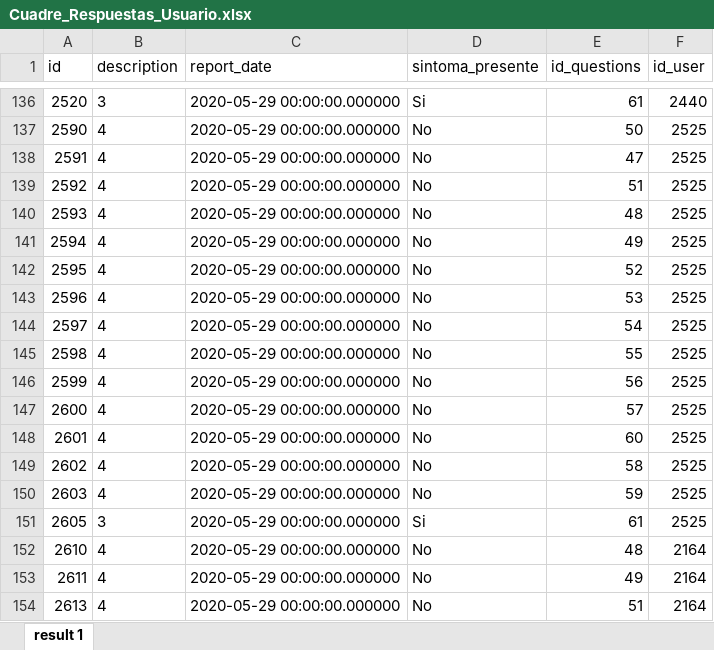
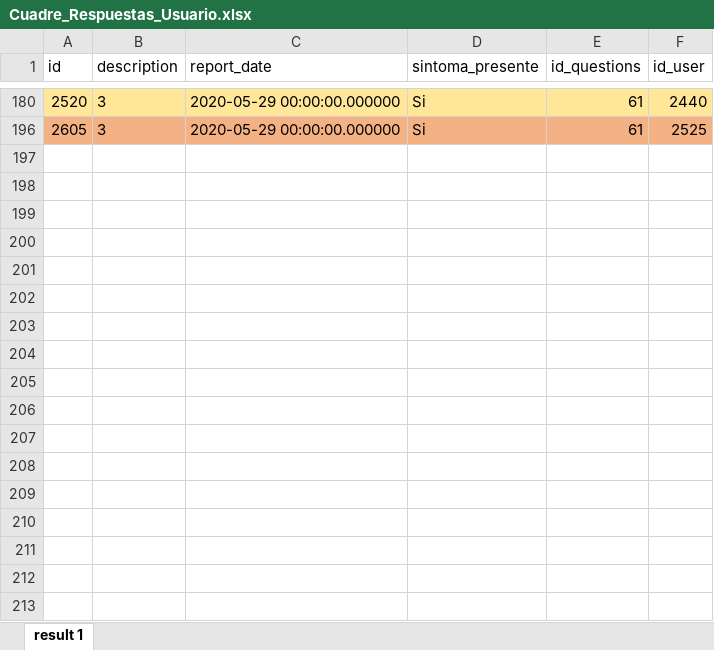
Before and after one commit to pablosao/UVG-Reportes-Shiny, an Excel workbook: Cuadre_Respuestas_Usuario.xlsx, sheet result 1, drawn as a sheet; only a part is shown, gaps mark what is left out; values as stored, in another font and other column widths than the file's, no borders; removed rows and columns are numbered as before the commit, all else as after; the diff covers the shown part only; the diff names each change by its address in the sheet, - before the commit and + after, or states it on an @@ line.

```diff
--- a/Cuadre_Respuestas_Usuario.xlsx (sheet result 1)
+++ b/Cuadre_Respuestas_Usuario.xlsx (sheet result 1)
-A180:F180 fill: none
+A180:F180 fill: #FFE699
@@ row 137 hidden: 2590 | 4 | 2020-05-29 00:00:00.000000 | No | 50 | 2525 @@
@@ row 138 hidden: 2591 | 4 | 2020-05-29 00:00:00.000000 | No | 47 | 2525 @@
@@ row 139 hidden: 2592 | 4 | 2020-05-29 00:00:00.000000 | No | 51 | 2525 @@
@@ row 140 hidden: 2593 | 4 | 2020-05-29 00:00:00.000000 | No | 48 | 2525 @@
@@ row 141 hidden: 2594 | 4 | 2020-05-29 00:00:00.000000 | No | 49 | 2525 @@
@@ row 142 hidden: 2595 | 4 | 2020-05-29 00:00:00.000000 | No | 52 | 2525 @@
@@ row 143 hidden: 2596 | 4 | 2020-05-29 00:00:00.000000 | No | 53 | 2525 @@
@@ row 144 hidden: 2597 | 4 | 2020-05-29 00:00:00.000000 | No | 54 | 2525 @@
@@ row 145 hidden: 2598 | 4 | 2020-05-29 00:00:00.000000 | No | 55 | 2525 @@
@@ row 146 hidden: 2599 | 4 | 2020-05-29 00:00:00.000000 | No | 56 | 2525 @@
@@ row 147 hidden: 2600 | 4 | 2020-05-29 00:00:00.000000 | No | 57 | 2525 @@
@@ row 148 hidden: 2601 | 4 | 2020-05-29 00:00:00.000000 | No | 60 | 2525 @@
@@ row 149 hidden: 2602 | 4 | 2020-05-29 00:00:00.000000 | No | 58 | 2525 @@
@@ row 150 hidden: 2603 | 4 | 2020-05-29 00:00:00.000000 | No | 59 | 2525 @@
-A196:F196 fill: none
+A196:F196 fill: #F4B183
@@ row 152 hidden: 2610 | 4 | 2020-05-29 00:00:00.000000 | No | 48 | 2164 @@
@@ row 153 hidden: 2611 | 4 | 2020-05-29 00:00:00.000000 | No | 49 | 2164 @@
@@ row 154 hidden: 2613 | 4 | 2020-05-29 00:00:00.000000 | No | 51 | 2164 @@
```
Also changed, not shown: 5 moved rows, 167 hidden or unhidden rows and cell formats elsewhere in this sheet, 13 other files.
